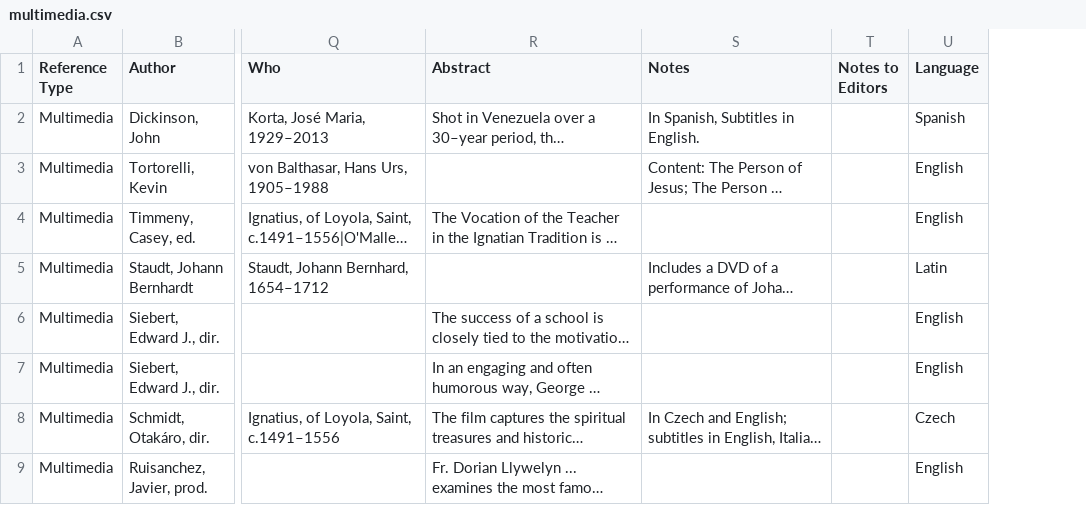
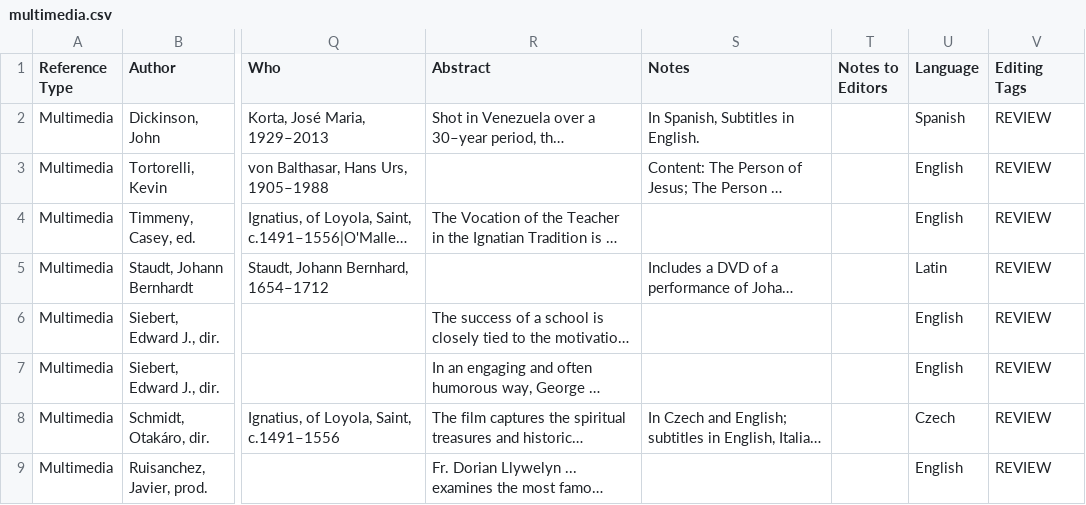
Before and after one commit to BCDigSchol/jesuit-bibliography, a CSV file: db/imports/multimedia.csv, drawn as a sheet; only a part is shown, gaps mark what is left out; long unchanged cells end in …; the diff names each change by its address in the sheet, - before the commit and + after, or states it on an @@ line.

```diff
--- a/db/imports/multimedia.csv
+++ b/db/imports/multimedia.csv
+column V (Editing Tags), rows 2-9: all REVIEW
```
Also changed, not shown: db/imports/book_chapters.csv, db/imports/book_reviews.csv, 5 other files.
